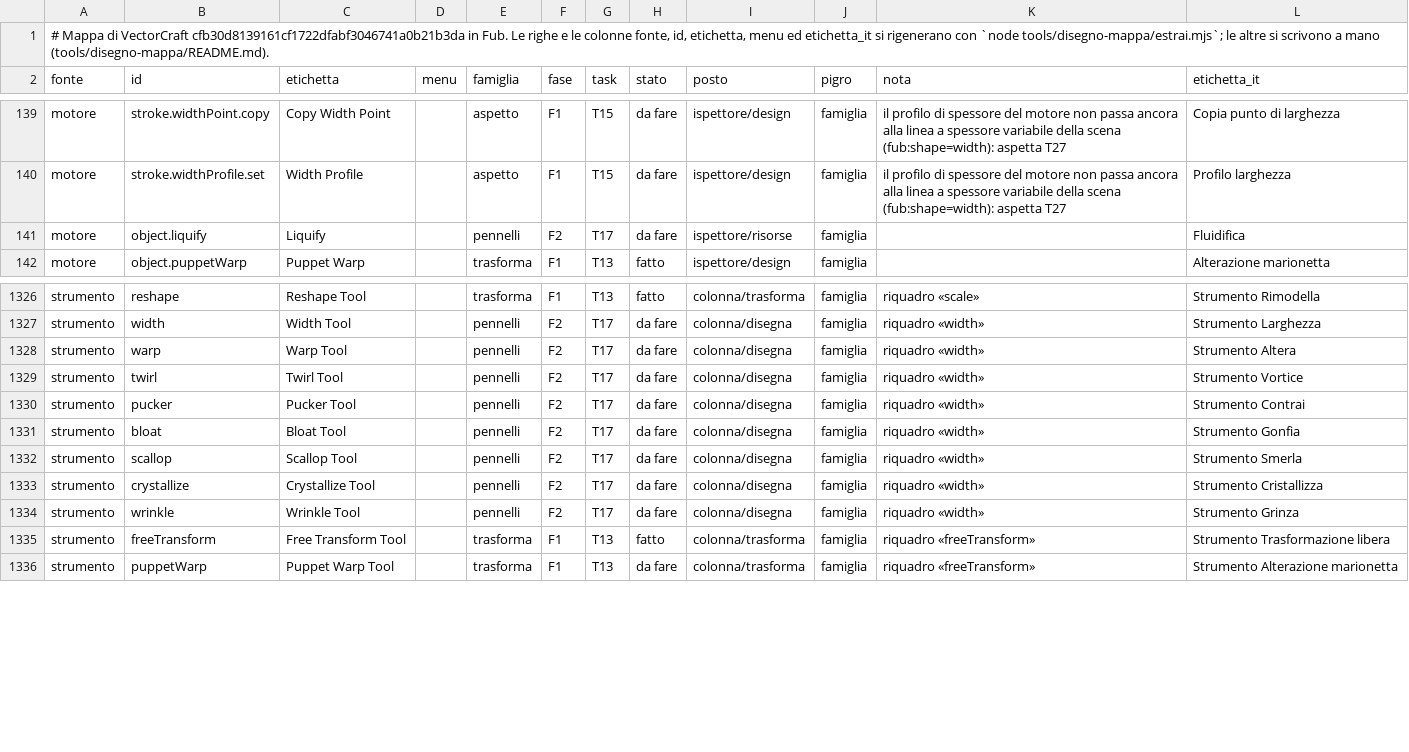
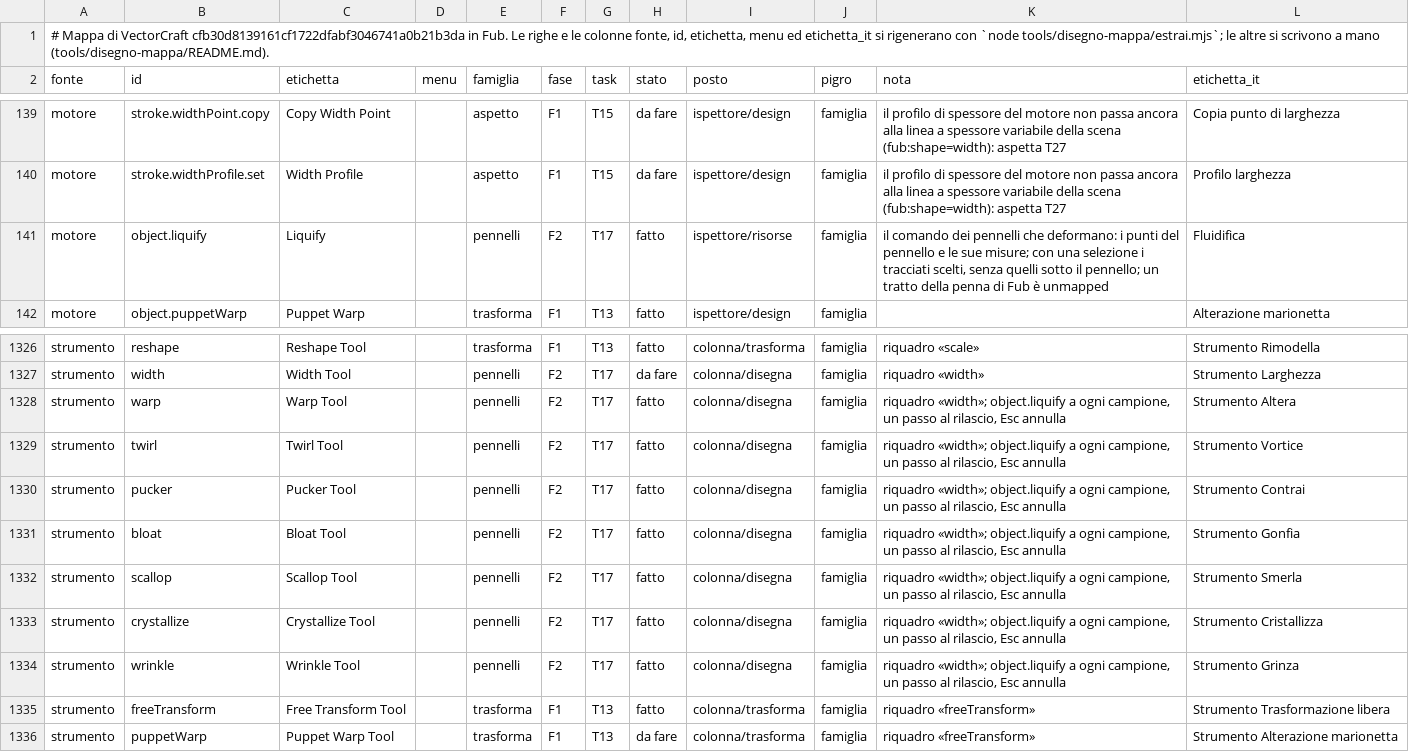
Before and after one commit to Fubeo/Fub, a TSV file: crates/fub-disegno/mappa.tsv, drawn as a sheet; only a part is shown, gaps mark what is left out.

Commit message:
feat(disegno): i sette pennelli che deformano, come in VectorCraft
Altera, Vortice, Contrai, Gonfia, Smerla, Cristallizza e Grinza stanno
nella casella «Larghezza» e mandano `object.liquify`: con una selezione
cambiano i tracciati scelti, senza quelli sotto il pennello. Un tratto
della penna di Fub non si deforma: scelto o toccato è `unmapped`, e niente
cambia; con un pezzo non mappato o bloccato nella scelta il comando è
spento.

```diff
--- a/crates/fub-disegno/mappa.tsv
+++ b/crates/fub-disegno/mappa.tsv
@@ -140,3 +140,3 @@ motore	stroke.widthPoint.copy	Copy Width Point		aspetto	F1	T15	da fare	ispettore
 motore	stroke.widthProfile.set	Width Profile		aspetto	F1	T15	da fare	ispettore/design	famiglia	il profilo di spessore del motore non passa ancora alla linea a spessore variabile della scena (fub:shape=width): aspetta T27	Profilo larghezza
-motore	object.liquify	Liquify		pennelli	F2	T17	da fare	ispettore/risorse	famiglia		Fluidifica
+motore	object.liquify	Liquify		pennelli	F2	T17	fatto	ispettore/risorse	famiglia	il comando dei pennelli che deformano: i punti del pennello e le sue misure; con una selezione i tracciati scelti, senza quelli sotto il pennello; un tratto della penna di Fub è unmapped	Fluidifica
 motore	object.puppetWarp	Puppet Warp		trasforma	F1	T13	fatto	ispettore/design	famiglia		Alterazione marionetta
@@ -1327,9 +1327,9 @@ strumento	reshape	Reshape Tool		trasforma	F1	T13	fatto	colonna/trasforma	famigli
 strumento	width	Width Tool		pennelli	F2	T17	da fare	colonna/disegna	famiglia	riquadro «width»	Strumento Larghezza
-strumento	warp	Warp Tool		pennelli	F2	T17	da fare	colonna/disegna	famiglia	riquadro «width»	Strumento Altera
-strumento	twirl	Twirl Tool		pennelli	F2	T17	da fare	colonna/disegna	famiglia	riquadro «width»	Strumento Vortice
-strumento	pucker	Pucker Tool		pennelli	F2	T17	da fare	colonna/disegna	famiglia	riquadro «width»	Strumento Contrai
-strumento	bloat	Bloat Tool		pennelli	F2	T17	da fare	colonna/disegna	famiglia	riquadro «width»	Strumento Gonfia
-strumento	scallop	Scallop Tool		pennelli	F2	T17	da fare	colonna/disegna	famiglia	riquadro «width»	Strumento Smerla
-strumento	crystallize	Crystallize Tool		pennelli	F2	T17	da fare	colonna/disegna	famiglia	riquadro «width»	Strumento Cristallizza
-strumento	wrinkle	Wrinkle Tool		pennelli	F2	T17	da fare	colonna/disegna	famiglia	riquadro «width»	Strumento Grinza
+strumento	warp	Warp Tool		pennelli	F2	T17	fatto	colonna/disegna	famiglia	riquadro «width»; object.liquify a ogni campione, un passo al rilascio, Esc annulla	Strumento Altera
+strumento	twirl	Twirl Tool		pennelli	F2	T17	fatto	colonna/disegna	famiglia	riquadro «width»; object.liquify a ogni campione, un passo al rilascio, Esc annulla	Strumento Vortice
+strumento	pucker	Pucker Tool		pennelli	F2	T17	fatto	colonna/disegna	famiglia	riquadro «width»; object.liquify a ogni campione, un passo al rilascio, Esc annulla	Strumento Contrai
+strumento	bloat	Bloat Tool		pennelli	F2	T17	fatto	colonna/disegna	famiglia	riquadro «width»; object.liquify a ogni campione, un passo al rilascio, Esc annulla	Strumento Gonfia
+strumento	scallop	Scallop Tool		pennelli	F2	T17	fatto	colonna/disegna	famiglia	riquadro «width»; object.liquify a ogni campione, un passo al rilascio, Esc annulla	Strumento Smerla
+strumento	crystallize	Crystallize Tool		pennelli	F2	T17	fatto	colonna/disegna	famiglia	riquadro «width»; object.liquify a ogni campione, un passo al rilascio, Esc annulla	Strumento Cristallizza
+strumento	wrinkle	Wrinkle Tool		pennelli	F2	T17	fatto	colonna/disegna	famiglia	riquadro «width»; object.liquify a ogni campione, un passo al rilascio, Esc annulla	Strumento Grinza
 strumento	freeTransform	Free Transform Tool		trasforma	F1	T13	fatto	colonna/trasforma	famiglia	riquadro «freeTransform»	Strumento Trasformazione libera
```
Also changed, not shown: 21 other files.
